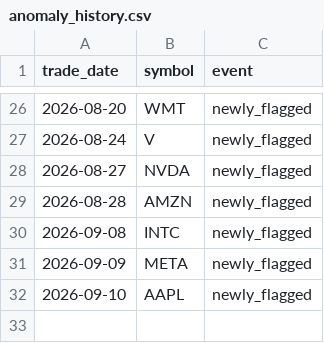
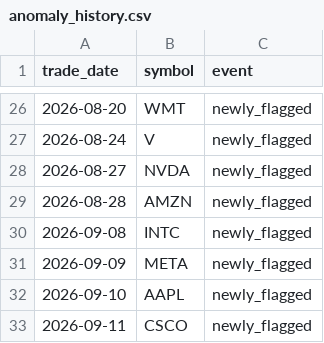
Before and after one commit to aliL2000/portfolio-risk-analytics, a CSV file: anomaly_history.csv, drawn as a sheet; only a part is shown, gaps mark what is left out; the diff names each change by its address in the sheet, - before the commit and + after, or states it on an @@ line.

```diff
--- a/anomaly_history.csv
+++ b/anomaly_history.csv
+row 33: 2026-09-11 | CSCO | newly_flagged
```
Also changed, not shown: data_summary.csv, 3 other files.
